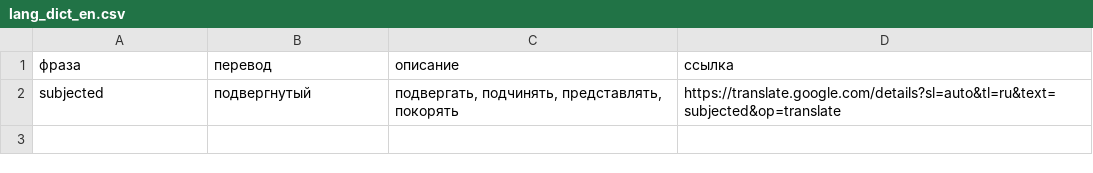
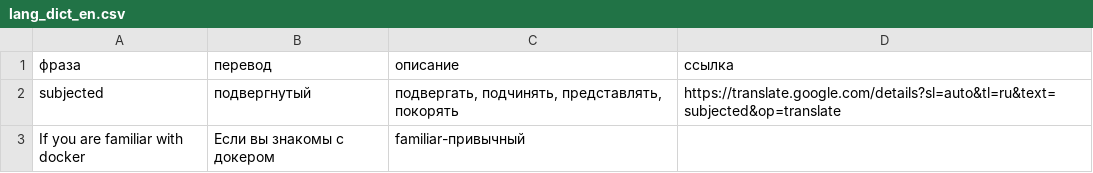
Before and after one commit to hightemp/hightemp, a CSV file: databases/lang_dict_en.csv, drawn as a sheet.

Commit message:
Update lang_dict_en.csv

```diff
--- a/databases/lang_dict_en.csv
+++ b/databases/lang_dict_en.csv
@@ -2 +2,2 @@
 subjected,подвергнутый,"подвергать, подчинять, представлять, покорять",https://translate.google.com/details?sl=auto&tl=ru&text=subjected&op=translate
+If you are familiar with docker,Если вы знакомы с докером,familiar-привычный,
```
